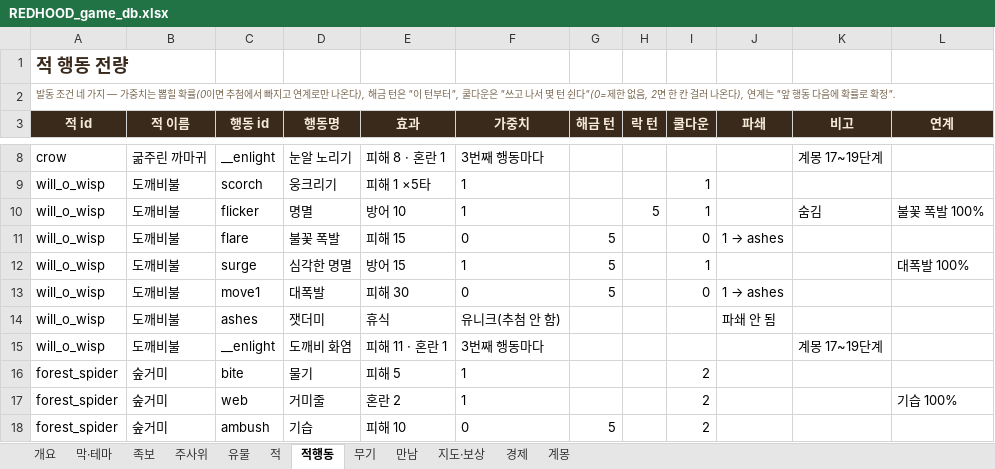
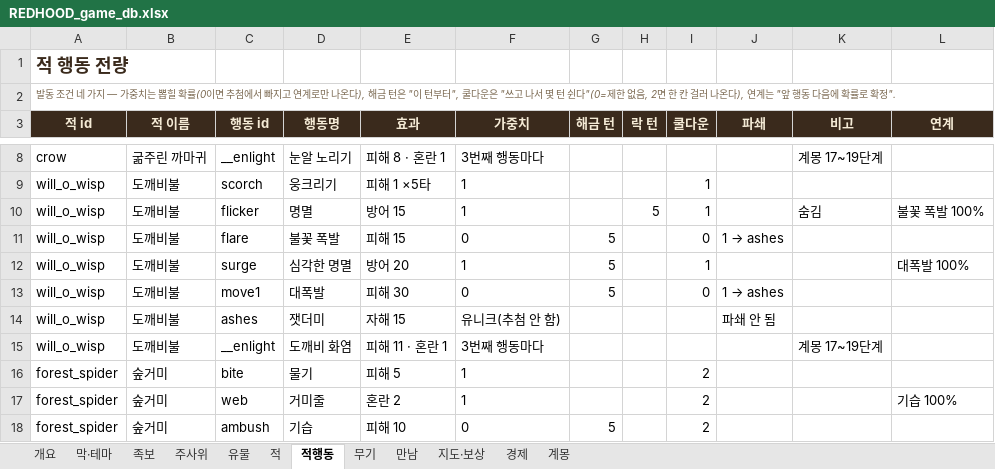
Before and after one commit to sepi-toolbox/Redhood, an Excel workbook: docs/REDHOOD_game_db.xlsx, sheet 적행동, drawn as a sheet; only a part is shown, gaps mark what is left out; values as stored, in another font and other column widths than the file's, no borders; the diff names each change by its address in the sheet, - before the commit and + after, or states it on an @@ line.

```diff
--- a/docs/REDHOOD_game_db.xlsx (sheet 적행동)
+++ b/docs/REDHOOD_game_db.xlsx (sheet 적행동)
-E10 (효과): 방어 10
+E10 (효과): 방어 15
-E12 (효과): 방어 15
+E12 (효과): 방어 20
-E14 (효과): 휴식
+E14 (효과): 자해 15
```
Also changed, not shown: 11 other files.
